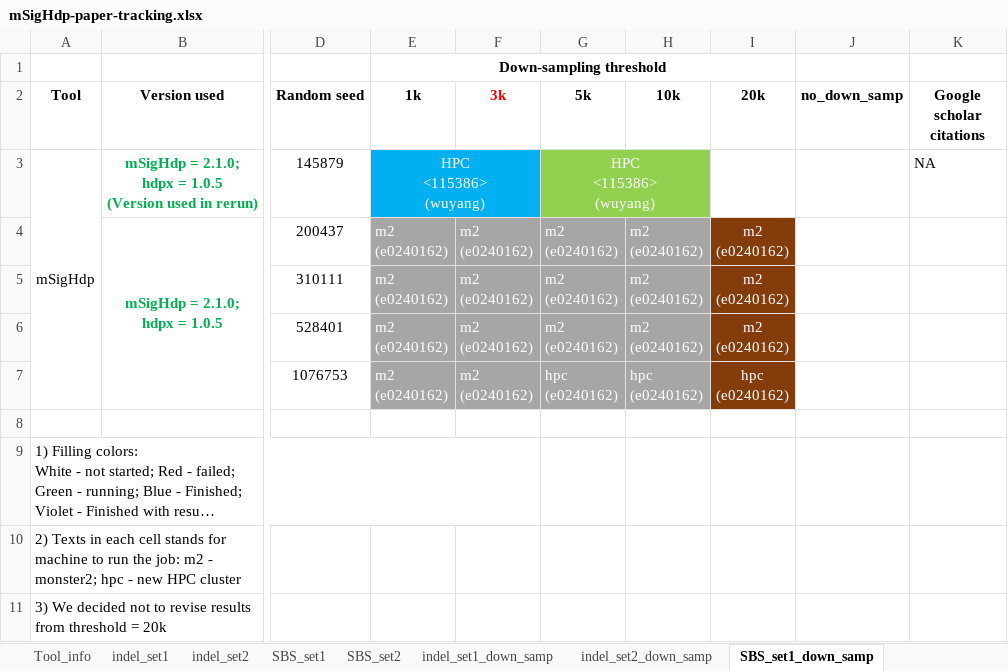
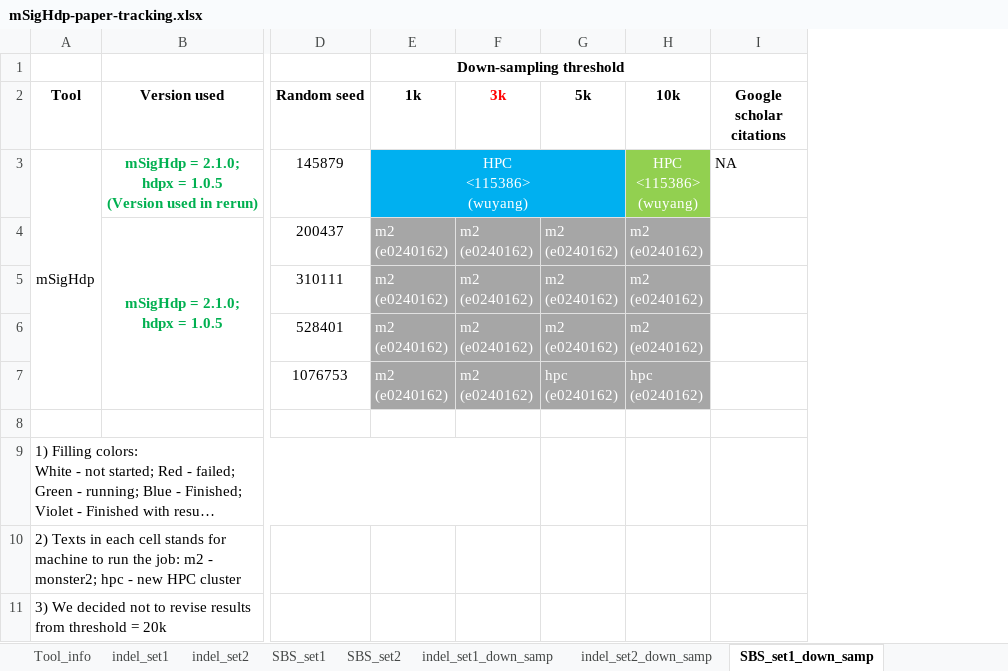
Before and after one commit to steverozen/mSigHdp_paper_sup_files_x1, an Excel workbook: documents/CPU_timing/mSigHdp-paper-tracking.xlsx, sheet SBS_set1_down_samp, drawn as a sheet; only a part is shown, gaps mark what is left out; long unchanged cells end in …; values as stored, in another font and other column widths than the file's, no borders; ↵ is a line break in a cell; the diff names each change by its address in the sheet, - before the commit and + after, or states it on an @@ line.

```diff
--- a/documents/CPU_timing/mSigHdp-paper-tracking.xlsx (sheet SBS_set1_down_samp)
+++ b/documents/CPU_timing/mSigHdp-paper-tracking.xlsx (sheet SBS_set1_down_samp)
-column I (20k), rows 4-7: m2 ↵ (e0240162) | m2 ↵ (e0240162) | m2 ↵ (e0240162) | hpc ↵ (e0240162)
-column J (no_down_samp), empty
-E3:F3 merged
+E3:G3 merged
-G3 (5k): HPC ↵ <115386> ↵ (wuyang)
+G3 (5k): (empty)
-G3 fill: #92D050
+G3 fill: #00B0F0
-G3:H3 merged
-H3 (10k): (empty)
+H3 (10k): HPC ↵ <115386> ↵ (wuyang)
```
Also changed, not shown: sheet indel_set1_down_samp, sheet indel_set2_down_samp, sheet SBS_set1.
